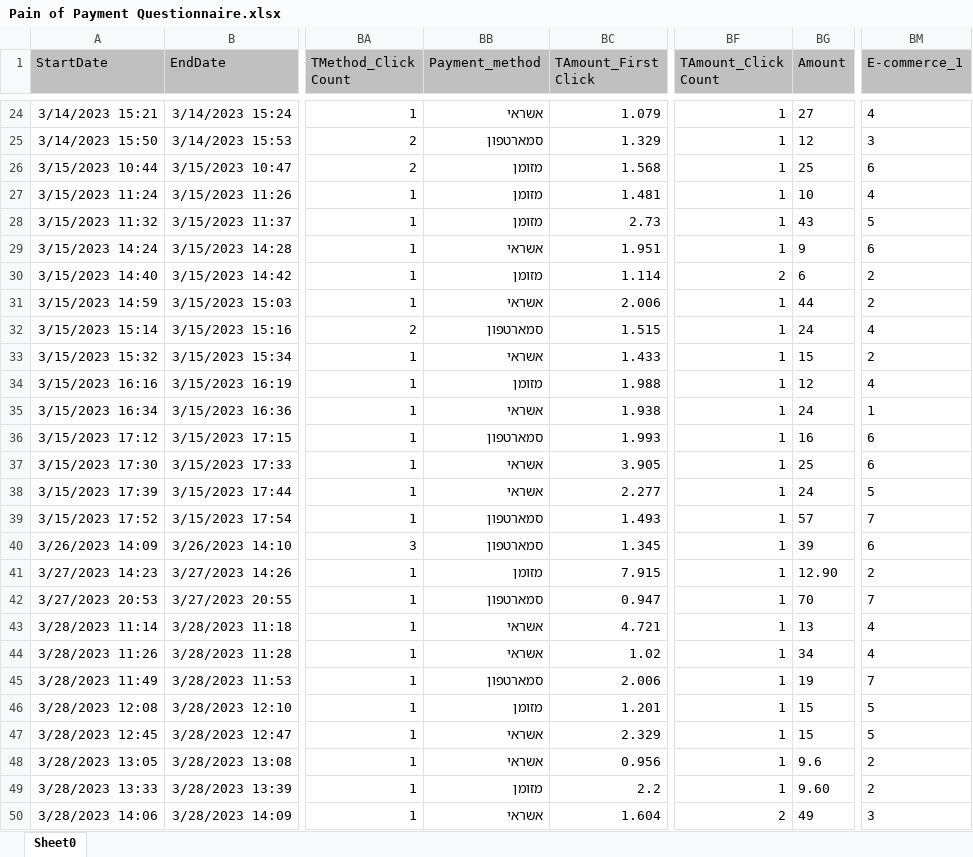
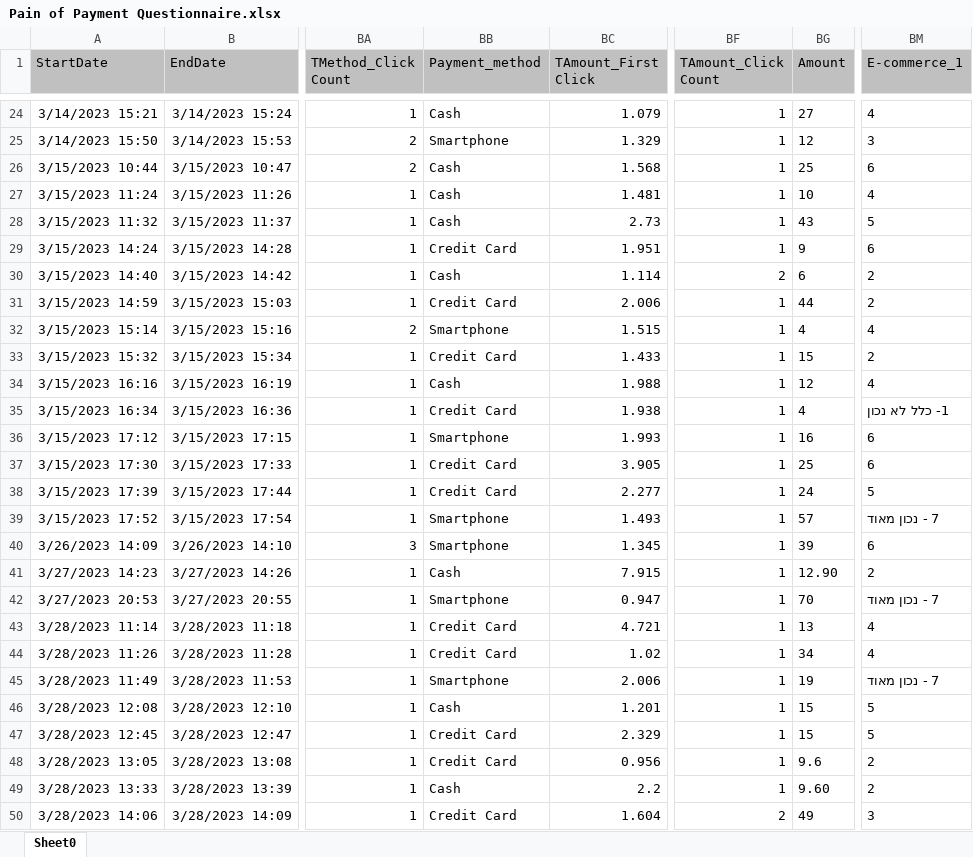
Before and after one commit to mayyona/pain_of_payment, an Excel workbook: Pain of Payment Questionnaire.xlsx, sheet Sheet0, drawn as a sheet; only a part is shown, gaps mark what is left out; values as stored, in another font and other column widths than the file's, no borders; the diff covers the shown part only; the diff names each change by its address in the sheet, - before the commit and + after, or states it on an @@ line.

```diff
--- a/Pain of Payment Questionnaire.xlsx (sheet Sheet0)
+++ b/Pain of Payment Questionnaire.xlsx (sheet Sheet0)
-BB24 (Payment_method): אשראי
+BB24 (Payment_method): Cash
-BB25 (Payment_method): סמארטפון
+BB25 (Payment_method): Smartphone
-BB26:BB28 (Payment_method): מזומן
+BB26:BB28 (Payment_method): Cash
-BB29 (Payment_method): אשראי
+BB29 (Payment_method): Credit Card
-BB30 (Payment_method): מזומן
+BB30 (Payment_method): Cash
-BB31 (Payment_method): אשראי
+BB31 (Payment_method): Credit Card
-BB32 (Payment_method): סמארטפון
+BB32 (Payment_method): Smartphone
-BG32 (Amount): 24
+BG32 (Amount): 4
-BB33 (Payment_method): אשראי
+BB33 (Payment_method): Credit Card
-BB34 (Payment_method): מזומן
+BB34 (Payment_method): Cash
-BB35 (Payment_method): אשראי
+BB35 (Payment_method): Credit Card
-BG35 (Amount): 24
+BG35 (Amount): 4
-BM35 (E-commerce_1): 1
+BM35 (E-commerce_1): 1- כלל לא נכון
-BB36 (Payment_method): סמארטפון
+BB36 (Payment_method): Smartphone
-BB37:BB38 (Payment_method): אשראי
+BB37:BB38 (Payment_method): Credit Card
-BB39:BB40 (Payment_method): סמארטפון
+BB39:BB40 (Payment_method): Smartphone
-BM39 (E-commerce_1): 7
+BM39 (E-commerce_1): 7 - נכון מאוד
-BB41 (Payment_method): מזומן
+BB41 (Payment_method): Cash
-BB42 (Payment_method): סמארטפון
+BB42 (Payment_method): Smartphone
-BM42 (E-commerce_1): 7
+BM42 (E-commerce_1): 7 - נכון מאוד
-BB43:BB44 (Payment_method): אשראי
+BB43:BB44 (Payment_method): Credit Card
-BB45 (Payment_method): סמארטפון
+BB45 (Payment_method): Smartphone
-BM45 (E-commerce_1): 7
+BM45 (E-commerce_1): 7 - נכון מאוד
-BB46 (Payment_method): מזומן
+BB46 (Payment_method): Cash
-BB47:BB48 (Payment_method): אשראי
+BB47:BB48 (Payment_method): Credit Card
-BB49 (Payment_method): מזומן
+BB49 (Payment_method): Cash
-BB50 (Payment_method): אשראי
+BB50 (Payment_method): Credit Card
```
Also changed, not shown: 47 edited cells and cell formats elsewhere in this sheet, 1 other file.
